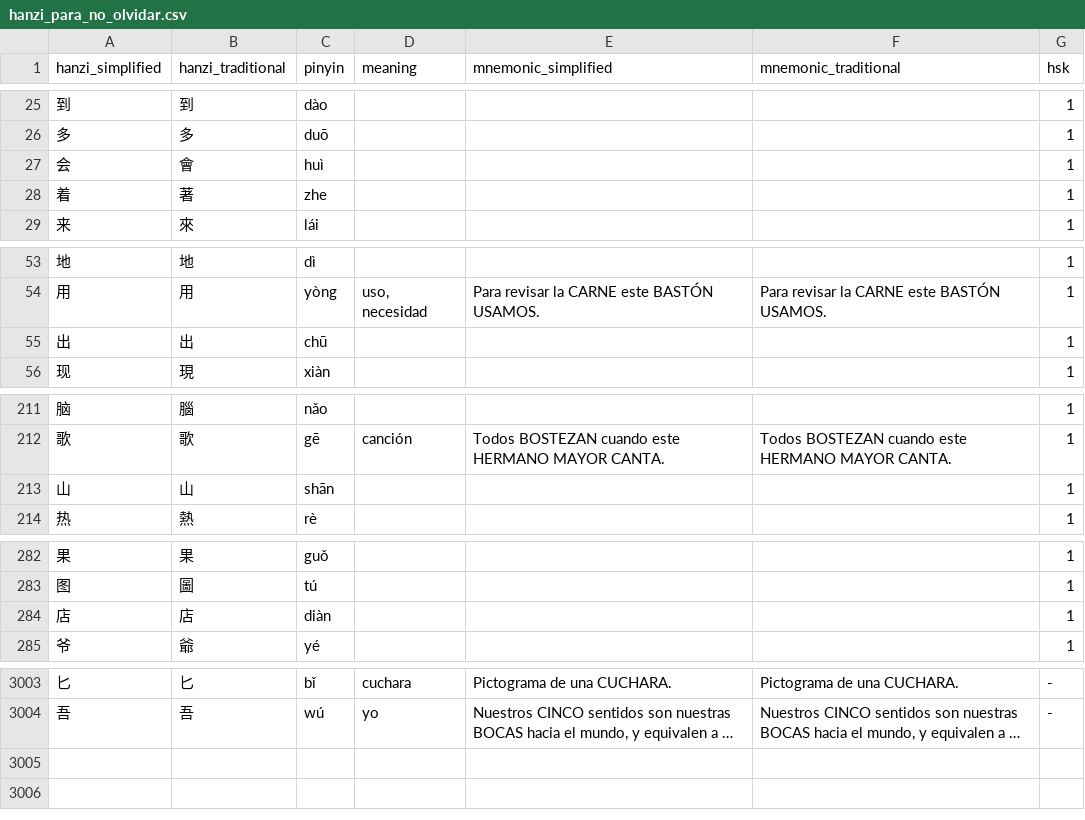
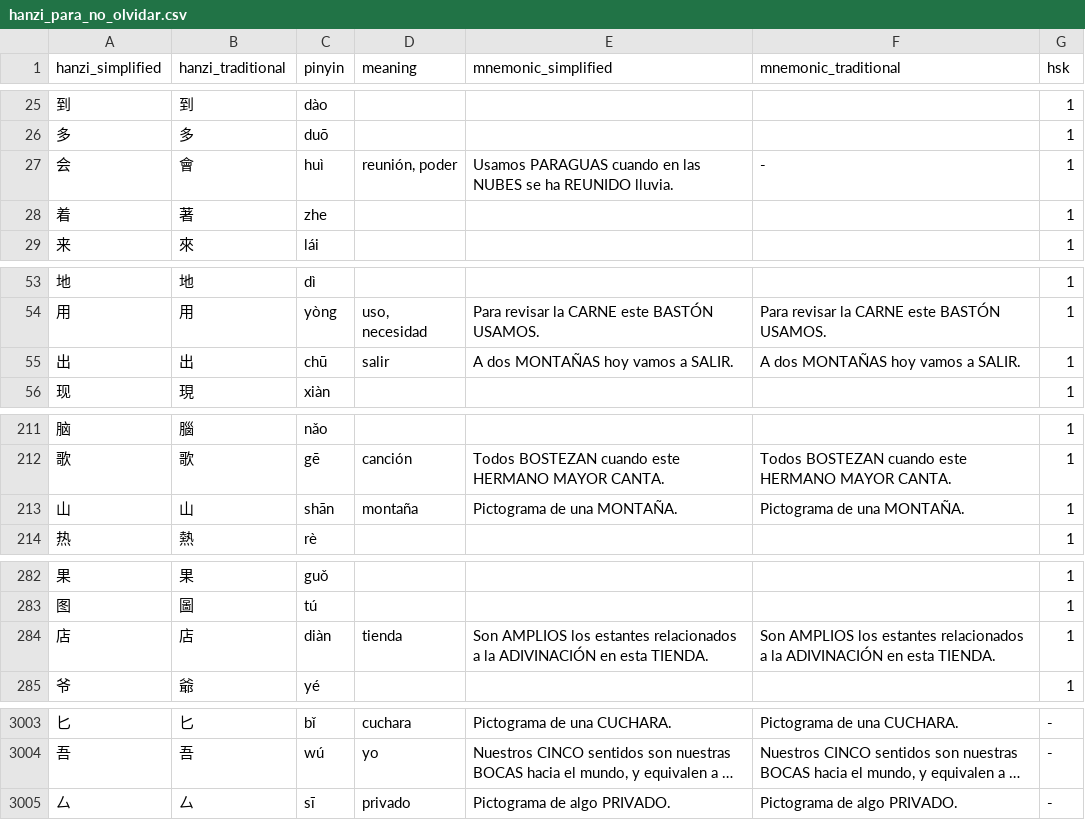
Before and after one commit to dabi886/hanzi-para-no-olvidar, a CSV file: hanzi_para_no_olvidar.csv, drawn as a sheet; only a part is shown, gaps mark what is left out; long unchanged cells end in …; the diff covers the shown part only; the diff names each change by its address in the sheet, - before the commit and + after, or states it on an @@ line.

Commit message:
update_csv

```diff
--- a/hanzi_para_no_olvidar.csv
+++ b/hanzi_para_no_olvidar.csv
-D27 (meaning): (empty)
+D27 (meaning): reunión, poder
-E27 (mnemonic_simplified): (empty)
+E27 (mnemonic_simplified): Usamos PARAGUAS cuando en las NUBES se ha REUNIDO lluvia.
-F27 (mnemonic_traditional): (empty)
+F27 (mnemonic_traditional): -
-D55 (meaning): (empty)
+D55 (meaning): salir
-E55 (mnemonic_simplified): (empty)
+E55 (mnemonic_simplified): A dos MONTAÑAS hoy vamos a SALIR.
-F55 (mnemonic_traditional): (empty)
+F55 (mnemonic_traditional): A dos MONTAÑAS hoy vamos a SALIR.
-D213 (meaning): (empty)
+D213 (meaning): montaña
-E213 (mnemonic_simplified): (empty)
+E213 (mnemonic_simplified): Pictograma de una MONTAÑA.
-F213 (mnemonic_traditional): (empty)
+F213 (mnemonic_traditional): Pictograma de una MONTAÑA.
-D284 (meaning): (empty)
+D284 (meaning): tienda
-E284 (mnemonic_simplified): (empty)
+E284 (mnemonic_simplified): Son AMPLIOS los estantes relacionados a la ADIVINACIÓN en esta TIENDA.
-F284 (mnemonic_traditional): (empty)
+F284 (mnemonic_traditional): Son AMPLIOS los estantes relacionados a la ADIVINACIÓN en esta TIENDA.
+row 3005: 厶 | 厶 | sī | privado | Pictograma de algo PRIVADO. | Pictograma de algo PRIVADO. | -
```
Also changed, not shown: 48 edited cells elsewhere in this file.
